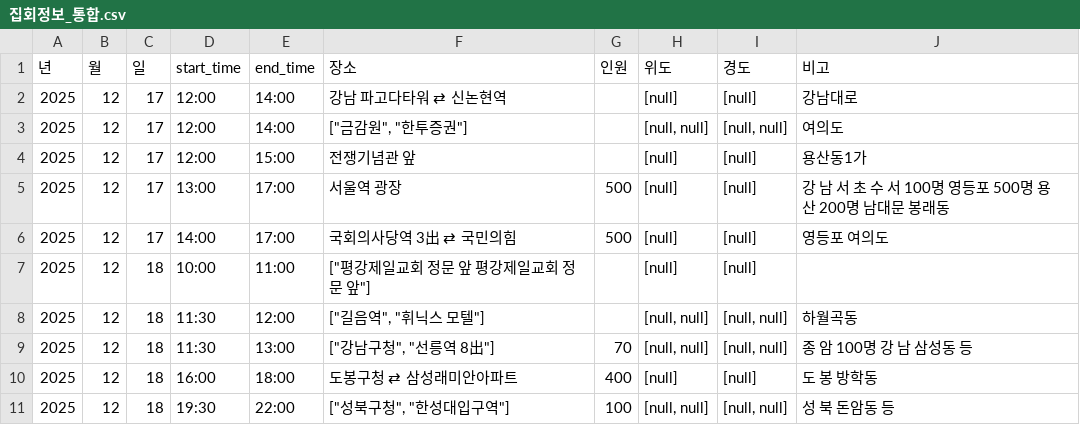
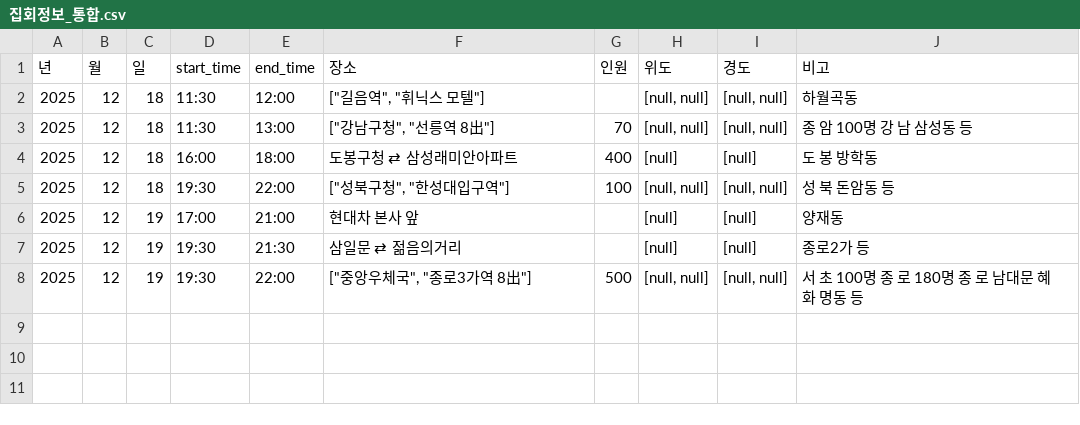
Before and after one commit to MinhaKim02/protest-crawling-database, a CSV file: data/집회정보_통합.csv, drawn as a sheet; removed rows and columns are numbered as before the commit, all else as after; the diff names each change by its address in the sheet, - before the commit and + after, or states it on an @@ line.

```diff
--- a/data/집회정보_통합.csv
+++ b/data/집회정보_통합.csv
-row 2: 2025 | 12 | 17 | 12:00 | 14:00 | 강남 파고다타워 ⇄ 신논현역 |  | [null] | [null] | 강남대로
-row 3: 2025 | 12 | 17 | 12:00 | 14:00 | ["금감원", "한투증권"] |  | [null, null] | [null, null] | 여의도
-row 4: 2025 | 12 | 17 | 12:00 | 15:00 | 전쟁기념관 앞 |  | [null] | [null] | 용산동1가
-row 5: 2025 | 12 | 17 | 13:00 | 17:00 | 서울역 광장 | 500 | [null] | [null] | 강 남 서 초 수 서 100명 영등포 500명 용 산 200명 남대문 봉래동
-row 6: 2025 | 12 | 17 | 14:00 | 17:00 | 국회의사당역 3出 ⇄ 국민의힘 | 500 | [null] | [null] | 영등포 여의도
-row 7: 2025 | 12 | 18 | 10:00 | 11:00 | ["평강제일교회 정문 앞 평강제일교회 정문 앞"] |  | [null] | [null]
+row 6: 2025 | 12 | 19 | 17:00 | 21:00 | 현대차 본사 앞 |  | [null] | [null] | 양재동
+row 7: 2025 | 12 | 19 | 19:30 | 21:30 | 삼일문 ⇄ 젊음의거리 |  | [null] | [null] | 종로2가 등
+row 8: 2025 | 12 | 19 | 19:30 | 22:00 | ["중앙우체국", "종로3가역 8出"] | 500 | [null, null] | [null, null] | 서 초 100명 종 로 180명 종 로 남대문 혜 화 명동 등
```
Also changed, not shown: 1 other file.
